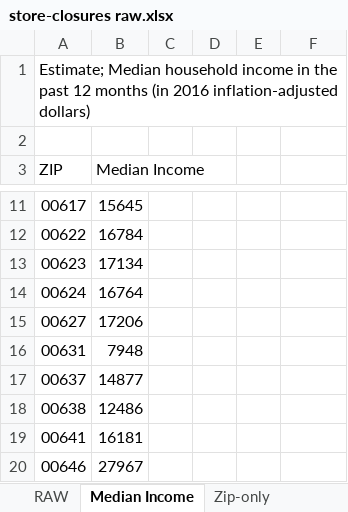
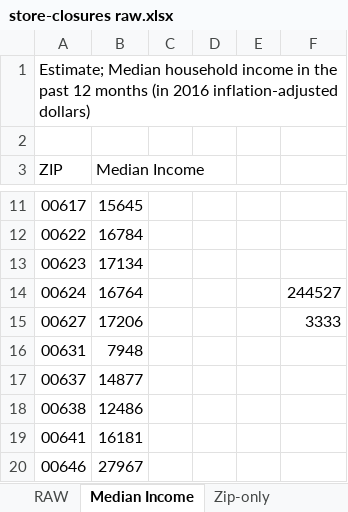
Before and after one commit to sandeepmj/datasets, an Excel workbook: store-closures raw.xlsx, sheet Median Income, drawn as a sheet; only a part is shown, gaps mark what is left out; values as stored, in another font and other column widths than the file's, no borders; the diff names each change by its address in the sheet, - before the commit and + after, or states it on an @@ line.

Commit message:
added election data

```diff
--- a/store-closures raw.xlsx (sheet Median Income)
+++ b/store-closures raw.xlsx (sheet Median Income)
-F14: (empty)
+F14: 244527
-F15: (empty)
+F15: 3333
```
Also changed, not shown: 6 other files.
